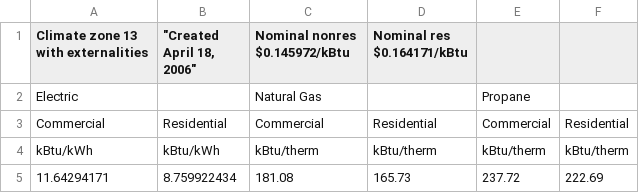
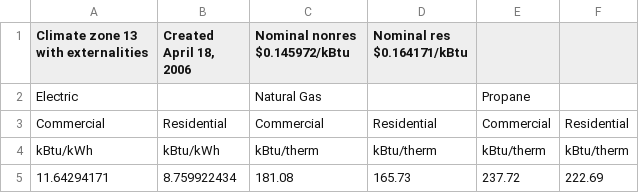
Before and after one commit to NREL/OpenStudio, a CSV file: openstudiocore/resources/utilities/Filetypes/TDV_2008_kBtu_CZ13.csv, drawn as a sheet; only a part is shown.

```diff
--- a/openstudiocore/resources/utilities/Filetypes/TDV_2008_kBtu_CZ13.csv
+++ b/openstudiocore/resources/utilities/Filetypes/TDV_2008_kBtu_CZ13.csv
@@ -1,2 +1,2 @@
-Climate zone 13 with externalities,"""Created April 18, 2006""",Nominal nonres $0.145972/kBtu,Nominal res $0.164171/kBtu,,
+Climate zone 13 with externalities,"Created April 18, 2006",Nominal nonres $0.145972/kBtu,Nominal res $0.164171/kBtu,,
 Electric,,Natural Gas,,Propane,
```
Also changed, not shown: 3 other files.
